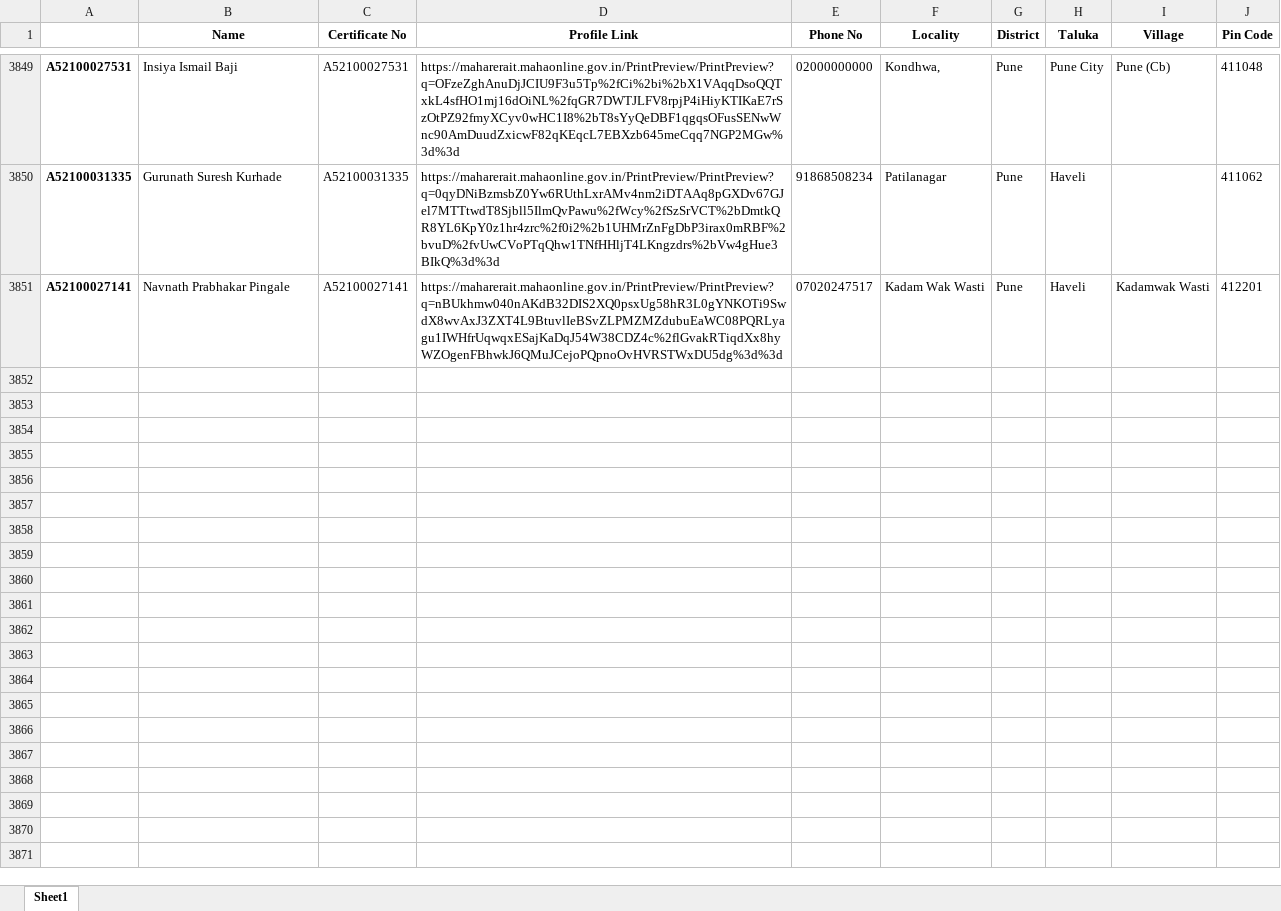
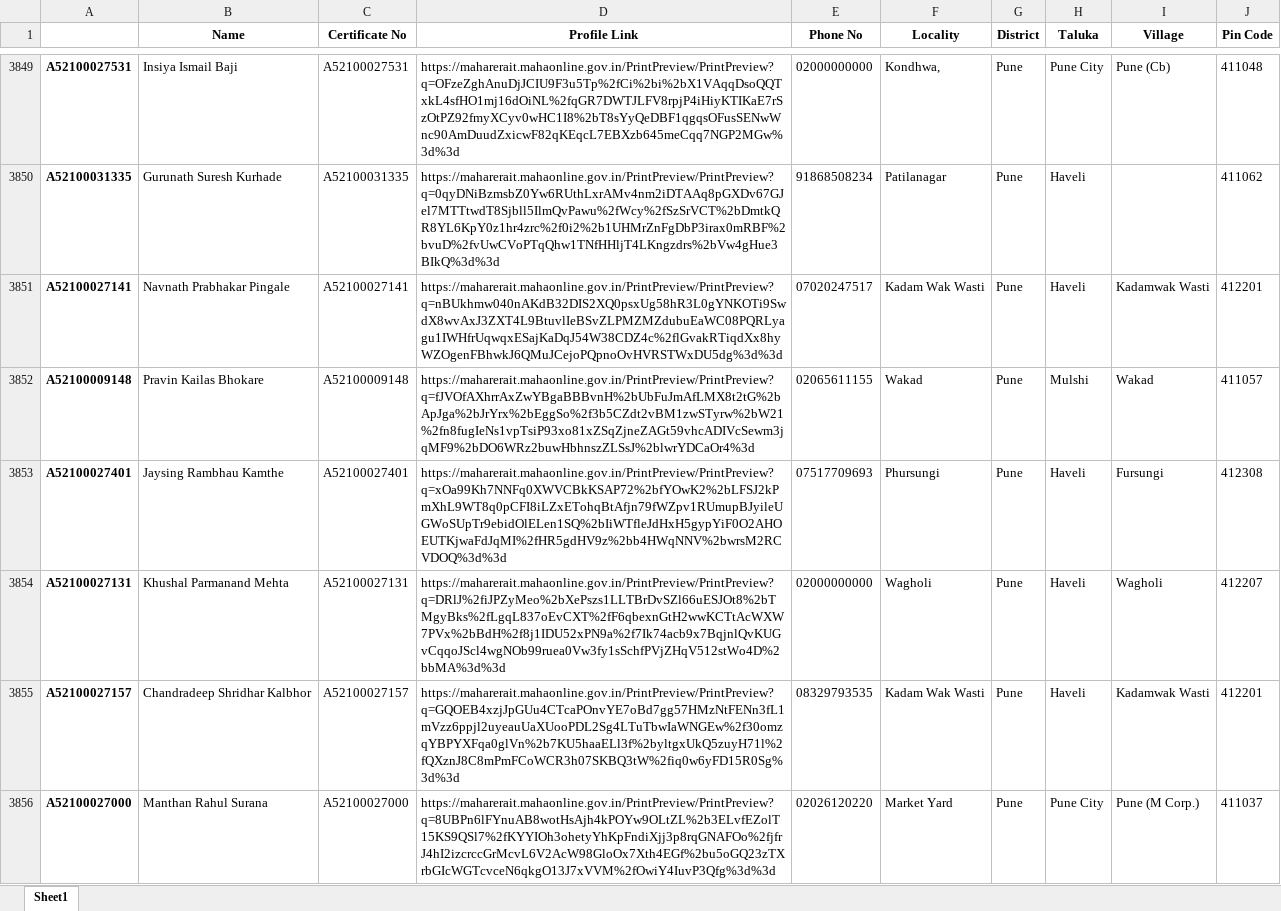
Before and after one commit to surajsnanavare/rera-scrap-agent-details, an Excel workbook: rera_agent_details.xlsx, sheet Sheet1, drawn as a sheet; only a part is shown, gaps mark what is left out; values as stored, in another font and other column widths than the file's, no borders; the diff covers the shown part only; the diff names each change by its address in the sheet, - before the commit and + after, or states it on an @@ line.

```diff
--- a/rera_agent_details.xlsx (sheet Sheet1)
+++ b/rera_agent_details.xlsx (sheet Sheet1)
+row 3852: A52100009148 | Pravin Kailas Bhokare | A52100009148 | https://maharerait.mahaonline.gov.in/PrintPreview/PrintPreview?q=fJVOfAXhrrAxZwYBgaBBBvnH%2bUbFuJmAfLMX8t2tG%2bApJga%2bJrYrx%2bEggSo%2f3b5CZdt2vBM1zwSTyrw%2bW21%2fn8fugIeNs1vpTsiP93xo81xZSqZjneZAGt59vhcADIVcSewm3jqMF9%2bDO6WRz2buwHbhnszZLSsJ%2blwrYDCaOr4%3d | 02065611155 | Wakad | Pune | Mulshi | Wakad | 411057
+row 3853: A52100027401 | Jaysing Rambhau Kamthe | A52100027401 | https://maharerait.mahaonline.gov.in/PrintPreview/PrintPreview?q=xOa99Kh7NNFq0XWVCBkKSAP72%2bfYOwK2%2bLFSJ2kPmXhL9WT8q0pCFI8iLZxETohqBtAfjn79fWZpv1RUmupBJyileUGWoSUpTr9ebidOlELen1SQ%2bIiWTfleJdHxH5gypYiF0O2AHOEUTKjwaFdJqMI%2fHR5gdHV9z%2bb4HWqNNV%2bwrsM2RCVDOQ%3d%3d | 07517709693 | Phursungi | Pune | Haveli | Fursungi | 412308
+row 3854: A52100027131 | Khushal Parmanand Mehta | A52100027131 | https://maharerait.mahaonline.gov.in/PrintPreview/PrintPreview?q=DRlJ%2fiJPZyMeo%2bXePszs1LLTBrDvSZl66uESJOt8%2bTMgyBks%2fLgqL837oEvCXT%2fF6qbexnGtH2wwKCTtAcWXW7PVx%2bBdH%2f8j1IDU52xPN9a%2f7Ik74acb9x7BqjnlQvKUGvCqqoJScl4wgNOb99ruea0Vw3fy1sSchfPVjZHqV512stWo4D%2bbMA%3d%3d | 02000000000 | Wagholi | Pune | Haveli | Wagholi | 412207
+row 3855: A52100027157 | Chandradeep Shridhar Kalbhor | A52100027157 | https://maharerait.mahaonline.gov.in/PrintPreview/PrintPreview?q=GQOEB4xzjJpGUu4CTcaPOnvYE7oBd7gg57HMzNtFENn3fL1mVzz6ppjl2uyeauUaXUooPDL2Sg4LTuTbwIaWNGEw%2f30omzqYBPYXFqa0glVn%2b7KU5haaELl3f%2byltgxUkQ5zuyH71l%2fQXznJ8C8mPmFCoWCR3h07SKBQ3tW%2fiq0w6yFD15R0Sg%3d%3d | 08329793535 | Kadam Wak Wasti | Pune | Haveli | Kadamwak Wasti | 412201
+row 3856: A52100027000 | Manthan Rahul Surana | A52100027000 | https://maharerait.mahaonline.gov.in/PrintPreview/PrintPreview?q=8UBPn6lFYnuAB8wotHsAjh4kPOYw9OLtZL%2b3ELvfEZolT15KS9QSl7%2fKYYIOh3ohetyYhKpFndiXjj3p8rqGNAFOo%2fjfrJ4hI2izcrccGrMcvL6V2AcW98GloOx7Xth4EGf%2bu5oGQ23zTXrbGIcWGTcvceN6qkgO13J7xVVM%2fOwiY4IuvP3Qfg%3d%3d | 02026120220 | Market Yard | Pune | Pune City | Pune (M Corp.) | 411037
```
Also changed, not shown: 45 added rows elsewhere in this sheet, 2 other files.
